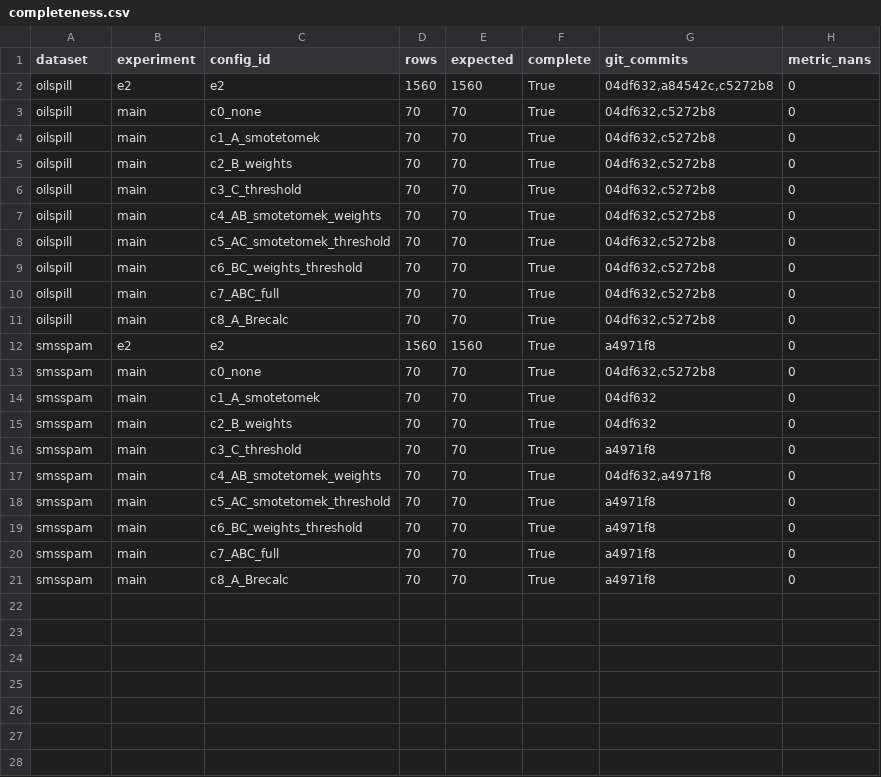
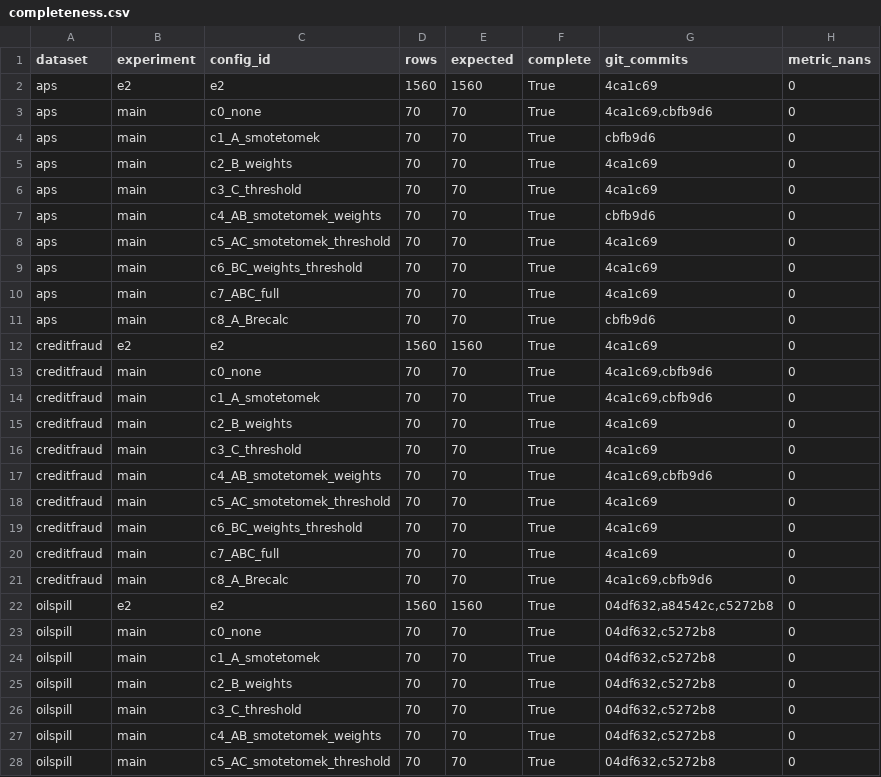
Before and after one commit to MuhammadDevX/ML-Research-Dataset-Imbalance, a CSV file: analysis/tables/completeness.csv, drawn as a sheet; only a part is shown; the shorter side is filled out with more unchanged rows; the diff names each change by its address in the sheet, - before the commit and + after, or states it on an @@ line.

```diff
--- a/analysis/tables/completeness.csv
+++ b/analysis/tables/completeness.csv
+row 2: aps | e2 | e2 | 1560 | 1560 | True | 4ca1c69 | 0
+row 3: aps | main | c0_none | 70 | 70 | True | 4ca1c69,cbfb9d6 | 0
+row 4: aps | main | c1_A_smotetomek | 70 | 70 | True | cbfb9d6 | 0
+row 5: aps | main | c2_B_weights | 70 | 70 | True | 4ca1c69 | 0
+row 6: aps | main | c3_C_threshold | 70 | 70 | True | 4ca1c69 | 0
+row 7: aps | main | c4_AB_smotetomek_weights | 70 | 70 | True | cbfb9d6 | 0
+row 8: aps | main | c5_AC_smotetomek_threshold | 70 | 70 | True | 4ca1c69 | 0
+row 9: aps | main | c6_BC_weights_threshold | 70 | 70 | True | 4ca1c69 | 0
+row 10: aps | main | c7_ABC_full | 70 | 70 | True | 4ca1c69 | 0
+row 11: aps | main | c8_A_Brecalc | 70 | 70 | True | cbfb9d6 | 0
+row 12: creditfraud | e2 | e2 | 1560 | 1560 | True | 4ca1c69 | 0
+row 13: creditfraud | main | c0_none | 70 | 70 | True | 4ca1c69,cbfb9d6 | 0
+row 14: creditfraud | main | c1_A_smotetomek | 70 | 70 | True | 4ca1c69,cbfb9d6 | 0
+row 15: creditfraud | main | c2_B_weights | 70 | 70 | True | 4ca1c69 | 0
+row 16: creditfraud | main | c3_C_threshold | 70 | 70 | True | 4ca1c69 | 0
+row 17: creditfraud | main | c4_AB_smotetomek_weights | 70 | 70 | True | 4ca1c69,cbfb9d6 | 0
+row 18: creditfraud | main | c5_AC_smotetomek_threshold | 70 | 70 | True | 4ca1c69 | 0
+row 19: creditfraud | main | c6_BC_weights_threshold | 70 | 70 | True | 4ca1c69 | 0
+row 20: creditfraud | main | c7_ABC_full | 70 | 70 | True | 4ca1c69 | 0
+row 21: creditfraud | main | c8_A_Brecalc | 70 | 70 | True | 4ca1c69,cbfb9d6 | 0
```
Also changed, not shown: analysis/tables/e2_macro_f1_peak.csv, analysis/tables/e2_mechanism_slopes.csv, 21 other files.
